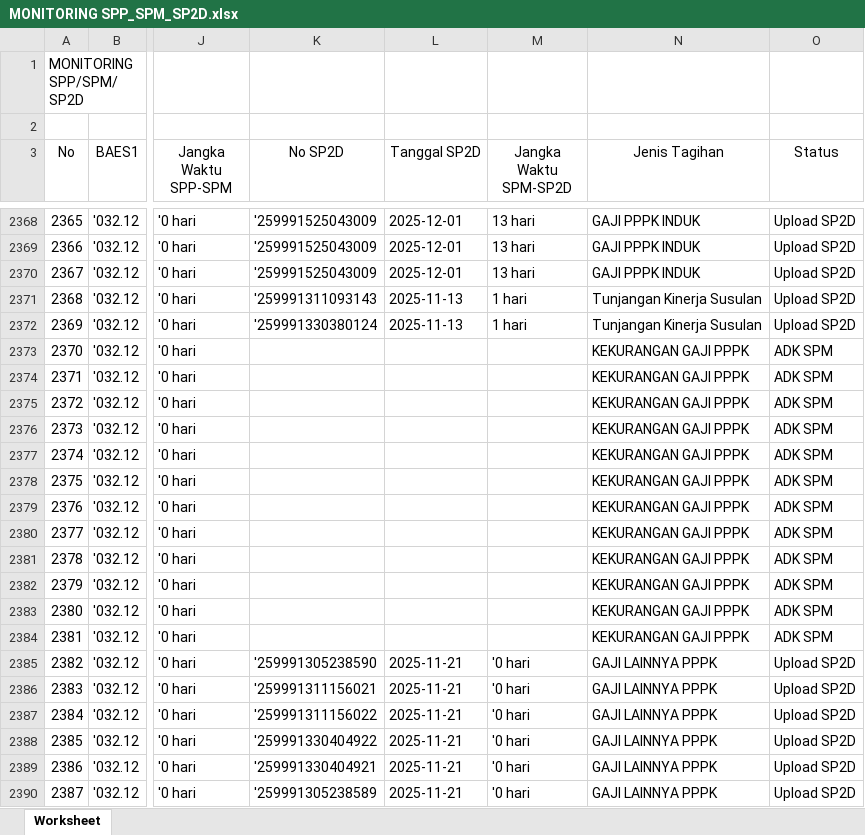
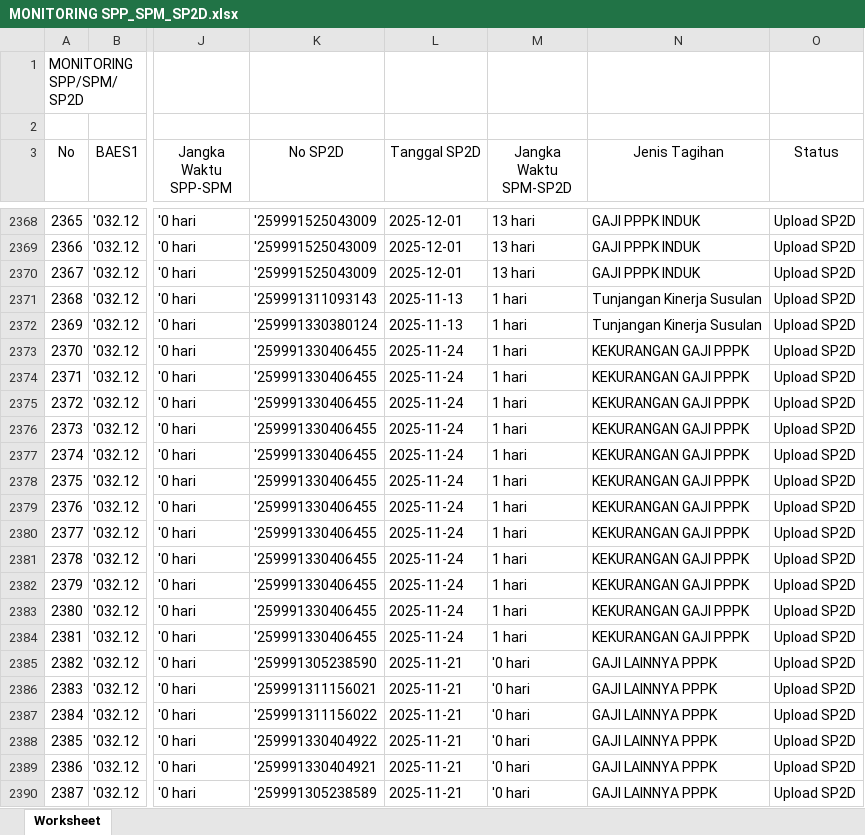
Before and after one commit to eemenk/TA.2025, an Excel workbook: Database/MONITORING SPP_SPM_SP2D.xlsx, sheet Worksheet, drawn as a sheet; only a part is shown, gaps mark what is left out; values as stored, in another font and other column widths than the file's, no borders; the diff covers the shown part only; the diff names each change by its address in the sheet, - before the commit and + after, or states it on an @@ line.

```diff
--- a/Database/MONITORING SPP_SPM_SP2D.xlsx (sheet Worksheet)
+++ b/Database/MONITORING SPP_SPM_SP2D.xlsx (sheet Worksheet)
-K2373:K2384 (No SP2D): (empty)
+K2373:K2384 (No SP2D): '259991330406455
-L2373:L2384 (Tanggal SP2D): (empty)
+L2373:L2384 (Tanggal SP2D): 2025-11-24
-M2373:M2384 (Jangka Waktu SPM-SP2D): (empty)
+M2373:M2384 (Jangka Waktu SPM-SP2D): 1 hari
-O2373:O2384 (Status): ADK SPM
+O2373:O2384 (Status): Upload SP2D
```
Also changed, not shown: 3 added rows and 68 edited cells elsewhere in this sheet, Database/Akrual.xlsx, Database/DAFTAR SP2D SATKER.xlsx, 2 other files.
